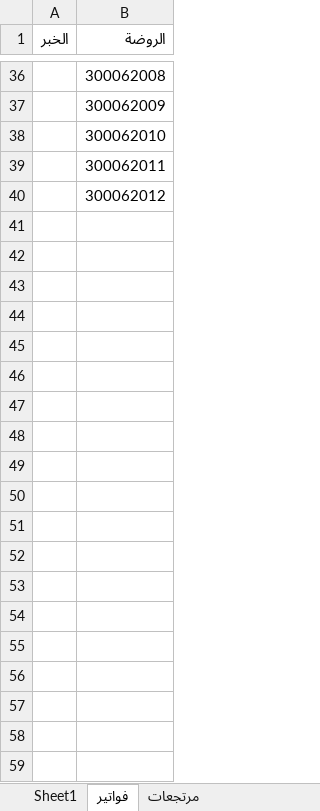
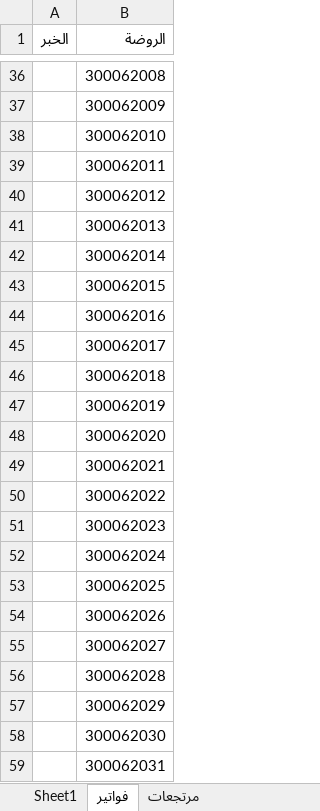
Before and after one commit to MohamedG74/addons_smart_support, an Excel workbook: Mohammed Gm.xlsx, sheet فواتير, drawn as a sheet; only a part is shown, gaps mark what is left out; values as stored, in another font and other column widths than the file's, no borders; the diff covers the shown part only; the diff names each change by its address in the sheet, - before the commit and + after, or states it on an @@ line.

Commit message:
Update Mohammed Gm.xlsx

```diff
--- a/Mohammed Gm.xlsx (sheet فواتير)
+++ b/Mohammed Gm.xlsx (sheet فواتير)
+row 41:  | 300062013
+row 42:  | 300062014
+row 43:  | 300062015
+row 44:  | 300062016
+row 45:  | 300062017
+row 46:  | 300062018
+row 47:  | 300062019
+row 48:  | 300062020
+row 49:  | 300062021
+row 50:  | 300062022
+row 51:  | 300062023
+row 52:  | 300062024
+row 53:  | 300062025
+row 54:  | 300062026
+row 55:  | 300062027
+row 56:  | 300062028
+row 57:  | 300062029
+row 58:  | 300062030
+row 59:  | 300062031
```
Also changed, not shown: 15 added rows and 16 edited cells elsewhere in this sheet, sheet مرتجعات.
